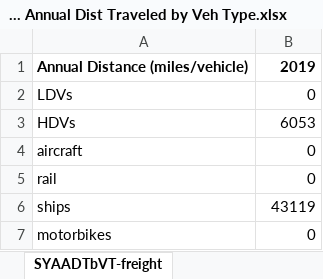
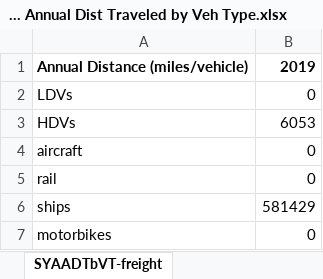
Before and after one commit to EnergyInnovation/eps-indonesia, an Excel workbook: InputData/trans/BAADTbVT/BAU Avg Annual Dist Traveled by Veh Type.xlsx, sheet SYAADTbVT-freight, drawn as a sheet; values as stored, in another font and other column widths than the file's, no borders; the diff names each change by its address in the sheet, - before the commit and + after, or states it on an @@ line.

```diff
--- a/InputData/trans/BAADTbVT/BAU Avg Annual Dist Traveled by Veh Type.xlsx (sheet SYAADTbVT-freight)
+++ b/InputData/trans/BAADTbVT/BAU Avg Annual Dist Traveled by Veh Type.xlsx (sheet SYAADTbVT-freight)
-B6: 43119
+B6: 581429
```
Also changed, not shown: sheet BAADTbVT-passengers, sheet BAADTbVT-freight, sheet SYAADTbVT-passengers, sheet SYVbT-passenger, sheet SYVbT-freight, charts or pictures, InputData/bldgs/BCEU/BAU Components Energy Use.xlsx, InputData/trans/SYVbT/Start Year Vehicles by Technology.xlsx, 8 other files.
